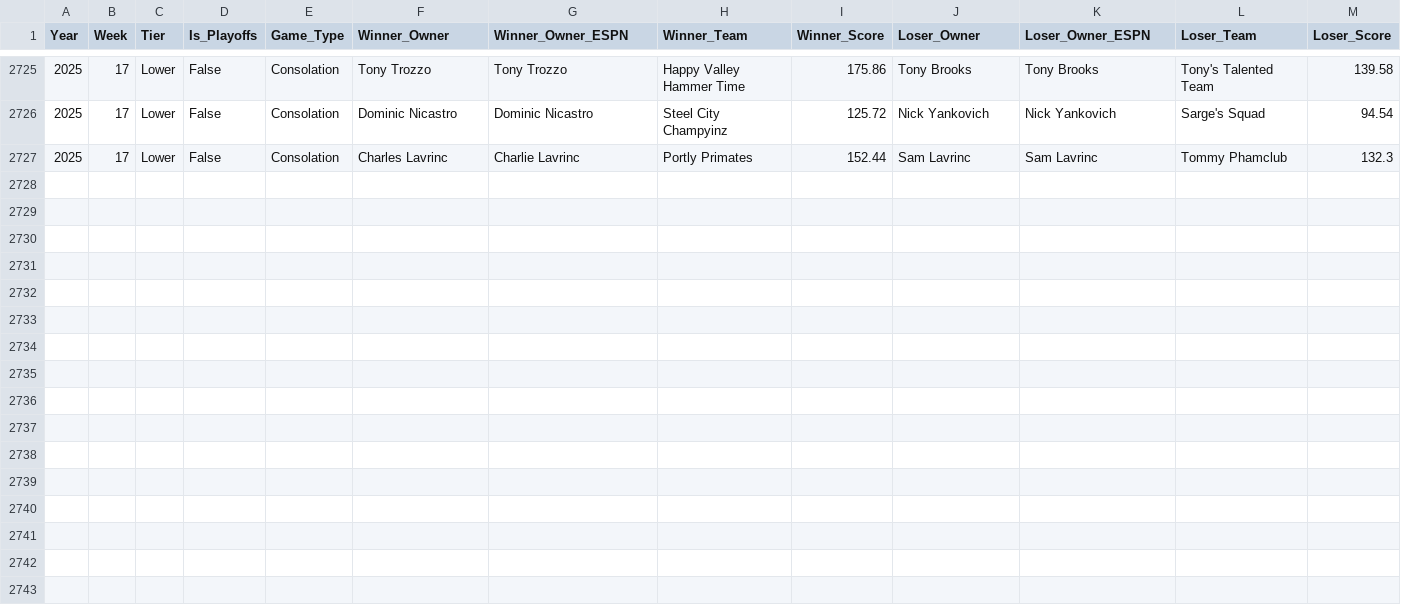
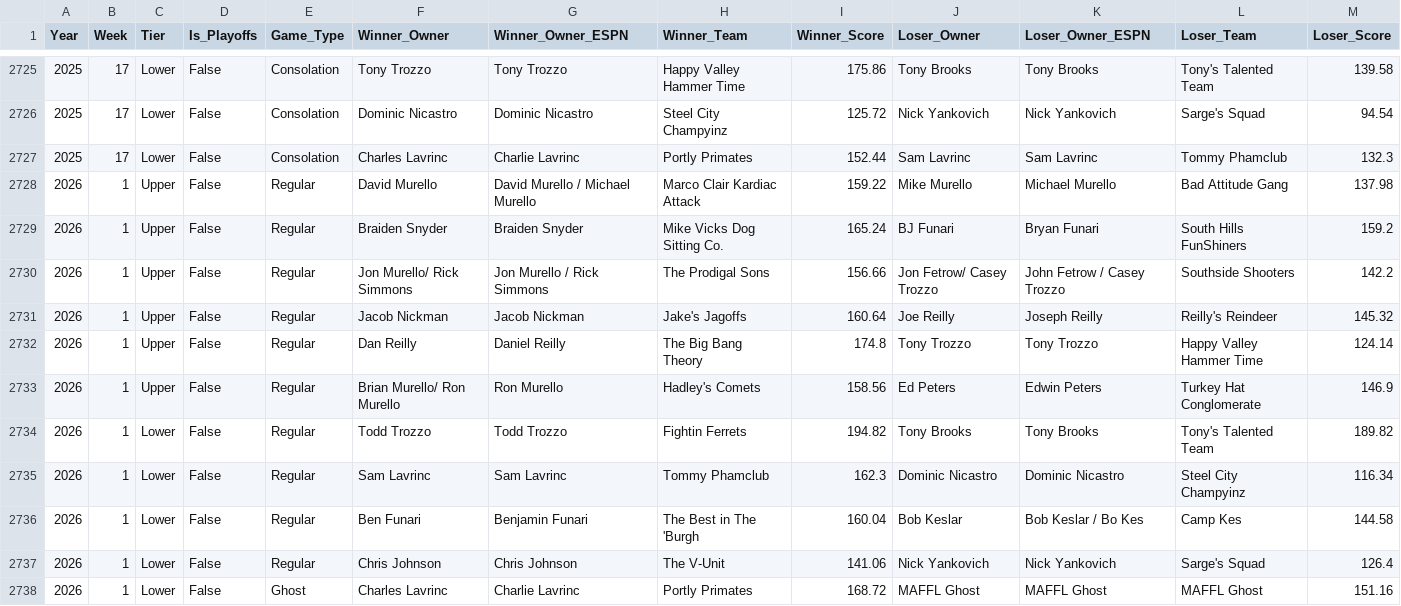
Before and after one commit to maffl-commish/maffl, a CSV file: data/MAFFL_Matchups_Clean.csv, drawn as a sheet; only a part is shown, gaps mark what is left out.

```diff
--- a/data/MAFFL_Matchups_Clean.csv
+++ b/data/MAFFL_Matchups_Clean.csv
@@ -2727 +2727,12 @@ Year,Week,Tier,Is_Playoffs,Game_Type,Winner_Owner,Winner_Owner_ESPN,Winner_Team,
 2025,17,Lower,False,Consolation,Charles Lavrinc,Charlie Lavrinc,Portly Primates,152.44,Sam Lavrinc,Sam Lavrinc,Tommy Phamclub,132.3
+2026,1,Upper,False,Regular,David Murello,David Murello / Michael Murello,Marco Clair Kardiac Attack,159.22,Mike Murello,Michael Murello,Bad Attitude Gang,137.98
+2026,1,Upper,False,Regular,Braiden Snyder,Braiden Snyder,Mike Vicks Dog Sitting Co.,165.24,BJ Funari,Bryan Funari,South Hills FunShiners,159.2
+2026,1,Upper,False,Regular,Jon Murello/ Rick Simmons,Jon Murello / Rick Simmons,The Prodigal Sons,156.66,Jon Fetrow/ Casey Trozzo,John Fetrow / Casey Trozzo,Southside Shooters,142.2
+2026,1,Upper,False,Regular,Jacob Nickman,Jacob Nickman,Jake's Jagoffs,160.64,Joe Reilly,Joseph Reilly,Reilly's Reindeer,145.32
+2026,1,Upper,False,Regular,Dan Reilly,Daniel Reilly,The Big Bang Theory,174.8,Tony Trozzo,Tony Trozzo,Happy Valley Hammer Time,124.14
+2026,1,Upper,False,Regular,Brian Murello/ Ron Murello,Ron Murello,Hadley's Comets,158.56,Ed Peters,Edwin Peters,Turkey Hat Conglomerate,146.9
+2026,1,Lower,False,Regular,Todd Trozzo,Todd Trozzo,Fightin Ferrets,194.82,Tony Brooks,Tony Brooks,Tony's Talented Team,189.82
+2026,1,Lower,False,Regular,Sam Lavrinc,Sam Lavrinc,Tommy Phamclub,162.3,Dominic Nicastro,Dominic Nicastro,Steel City Champyinz,116.34
+2026,1,Lower,False,Regular,Ben Funari,Benjamin Funari,The Best in The 'Burgh,160.04,Bob Keslar,Bob Keslar / Bo Kes,Camp Kes,144.58
+2026,1,Lower,False,Regular,Chris Johnson,Chris Johnson,The V-Unit,141.06,Nick Yankovich,Nick Yankovich,Sarge's Squad,126.4
+2026,1,Lower,False,Ghost,Charles Lavrinc,Charlie Lavrinc,Portly Primates,168.72,MAFFL Ghost,MAFFL Ghost,MAFFL Ghost,151.16
```
Also changed, not shown: data/MAFFL_Matchups_NoConsolation.csv, data/MAFFL_Points_AllTime.csv, 3 other files.
